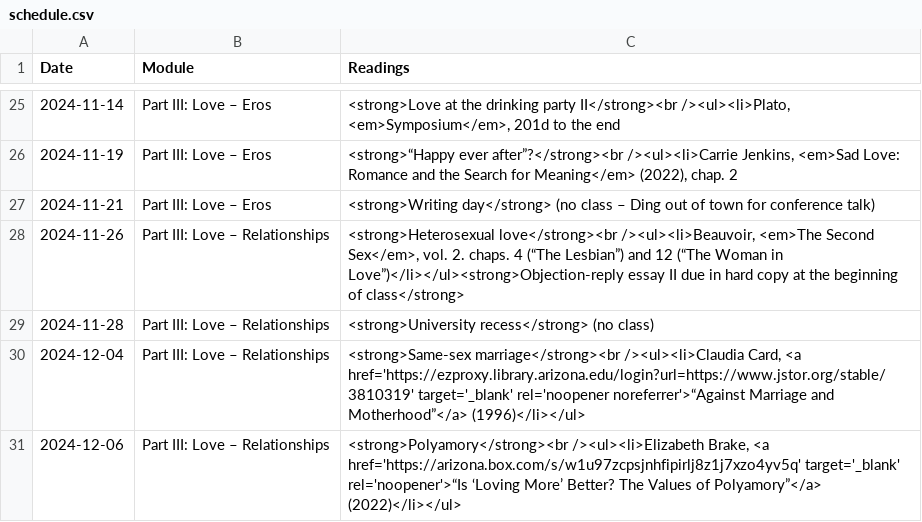
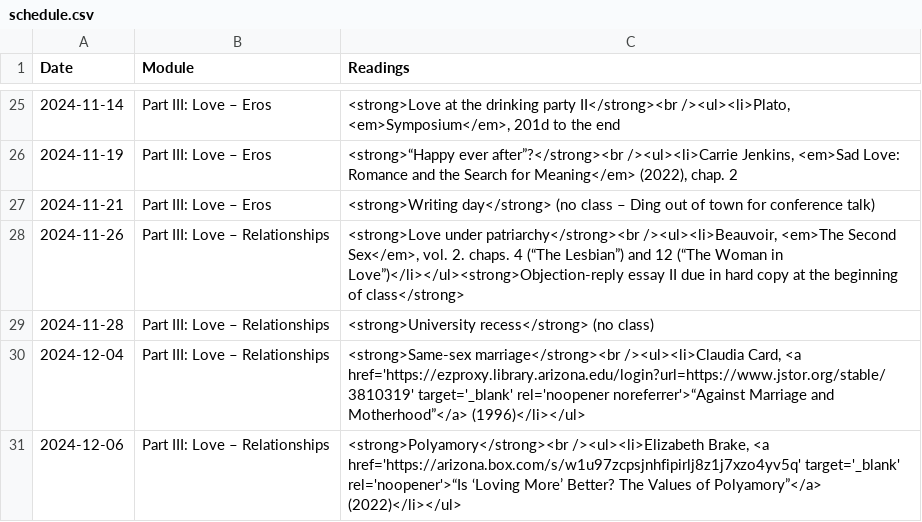
Before and after one commit to dingherself/130, a CSV file: _data/schedule.csv, drawn as a sheet; only a part is shown, gaps mark what is left out.

Commit message:
better name

```diff
--- a/_data/schedule.csv
+++ b/_data/schedule.csv
@@ -27,3 +27,3 @@ Date,Module,Readings
 2024-11-21,"Part III: Love – Eros","<strong>Writing day</strong> (no class – Ding out of town for conference talk)"
-2024-11-26,"Part III: Love – Relationships","<strong>Heterosexual love</strong><br /><ul><li>Beauvoir, <em>The Second Sex</em>, vol. 2. chaps. 4 (“The Lesbian”) and 12 (“The Woman in Love”)</li></ul><strong>Objection-reply essay II due in hard copy at the beginning of class</strong>"
+2024-11-26,"Part III: Love – Relationships","<strong>Love under patriarchy</strong><br /><ul><li>Beauvoir, <em>The Second Sex</em>, vol. 2. chaps. 4 (“The Lesbian”) and 12 (“The Woman in Love”)</li></ul><strong>Objection-reply essay II due in hard copy at the beginning of class</strong>"
 2024-11-28,"Part III: Love – Relationships","<strong>University recess</strong> (no class)"
```
